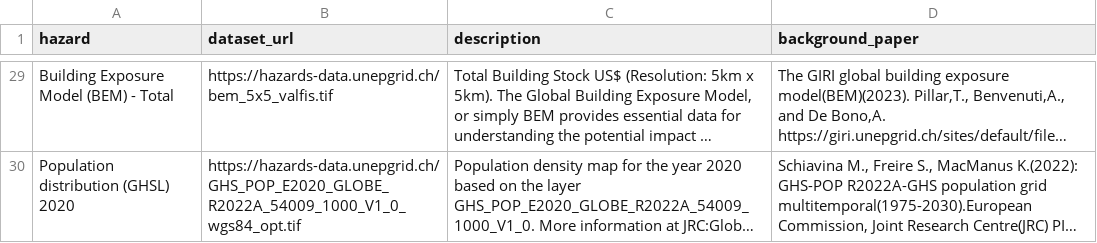
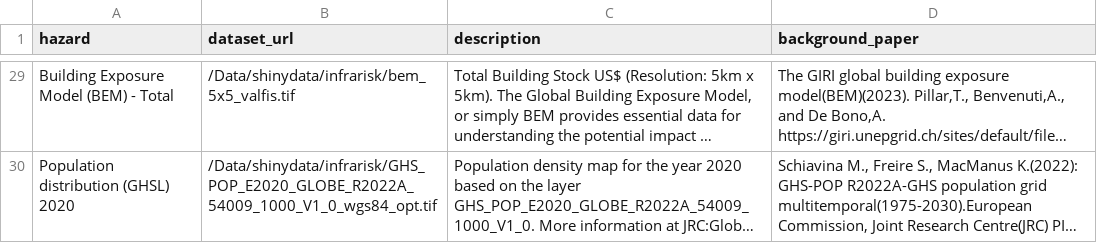
Before and after one commit to SebKrantz/InfraRiskApp, a CSV file: backend/data/hazard_layers.csv, drawn as a sheet; only a part is shown, gaps mark what is left out; long unchanged cells end in …; the diff covers the shown part only; the diff names each change by its address in the sheet, - before the commit and + after, or states it on an @@ line.

Commit message:
Local data path.

```diff
--- a/backend/data/hazard_layers.csv
+++ b/backend/data/hazard_layers.csv
-B29 (dataset_url): https://hazards-data.unepgrid.ch/bem_5x5_valfis.tif
+B29 (dataset_url): /Data/shinydata/infrarisk/bem_5x5_valfis.tif
-B30 (dataset_url): https://hazards-data.unepgrid.ch/GHS_POP_E2020_GLOBE_R2022A_54009_1000_V1_0_wgs84_opt.tif
+B30 (dataset_url): /Data/shinydata/infrarisk/GHS_POP_E2020_GLOBE_R2022A_54009_1000_V1_0_wgs84_opt.tif
```
Also changed, not shown: 27 edited cells elsewhere in this file.
